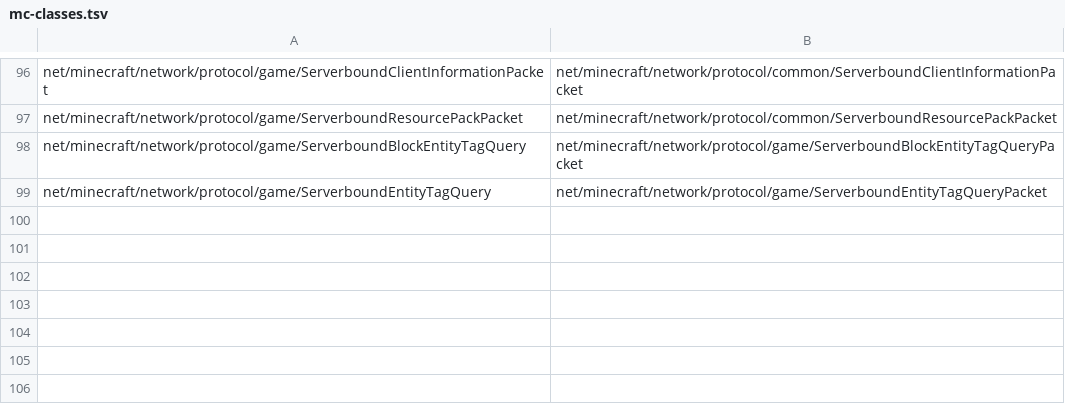
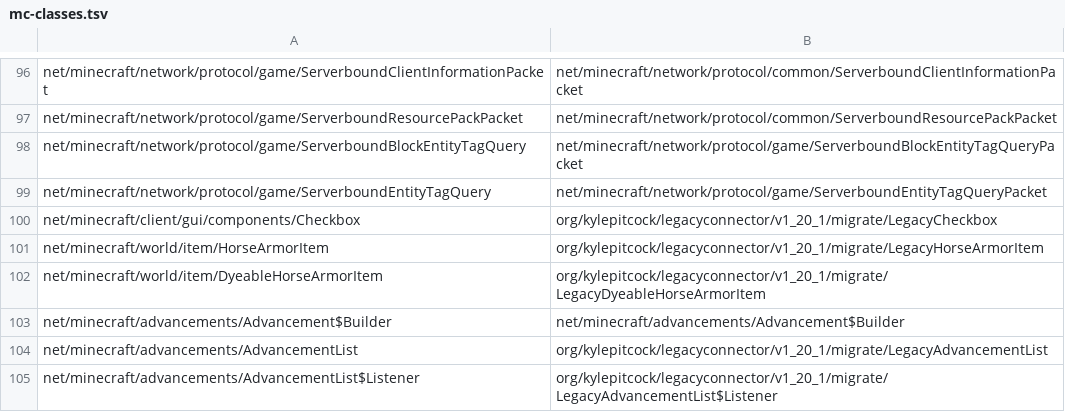
Before and after one commit to kylepitcock/Legacy-Connector, a TSV file: loader/src/main/resources/legacyconnector/forward/1.20.1/mc-classes.tsv, drawn as a sheet; only a part is shown, gaps mark what is left out; the diff names each change by its address in the sheet, - before the commit and + after, or states it on an @@ line.

```diff
--- a/loader/src/main/resources/legacyconnector/forward/1.20.1/mc-classes.tsv
+++ b/loader/src/main/resources/legacyconnector/forward/1.20.1/mc-classes.tsv
+row 100: net/minecraft/client/gui/components/Checkbox | org/kylepitcock/legacyconnector/v1_20_1/migrate/LegacyCheckbox
+row 101: net/minecraft/world/item/HorseArmorItem | org/kylepitcock/legacyconnector/v1_20_1/migrate/LegacyHorseArmorItem
+row 102: net/minecraft/world/item/DyeableHorseArmorItem | org/kylepitcock/legacyconnector/v1_20_1/migrate/LegacyDyeableHorseArmorItem
+row 103: net/minecraft/advancements/Advancement$Builder | net/minecraft/advancements/Advancement$Builder
+row 104: net/minecraft/advancements/AdvancementList | org/kylepitcock/legacyconnector/v1_20_1/migrate/LegacyAdvancementList
+row 105: net/minecraft/advancements/AdvancementList$Listener | org/kylepitcock/legacyconnector/v1_20_1/migrate/LegacyAdvancementList$Listener
```
Also changed, not shown: loader/src/main/resources/legacyconnector/forward/1.20.1/mc-calls.tsv, loader/src/main/resources/legacyconnector/forward/1.20.1/mc-fields.tsv, 7 other files.
